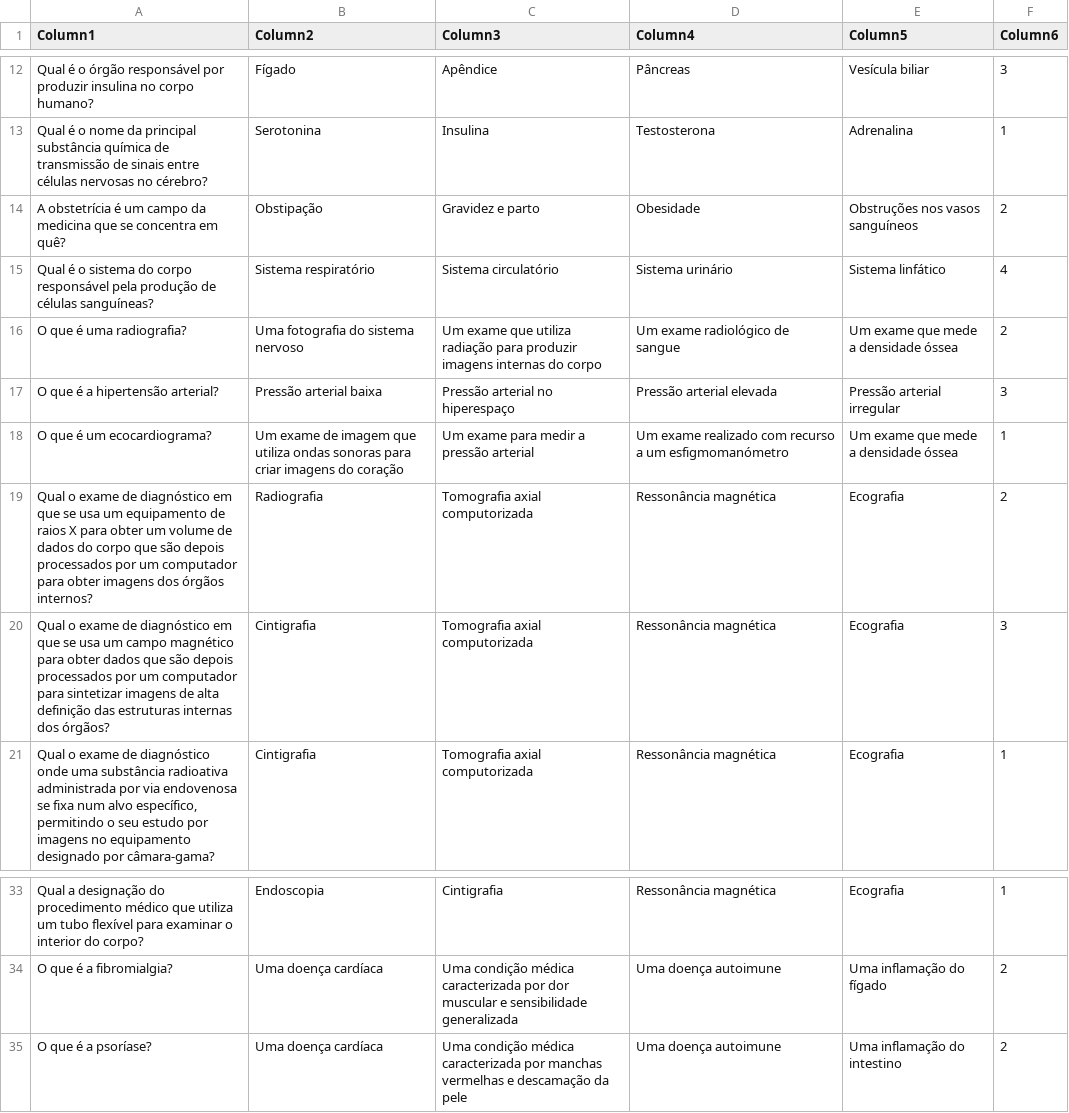
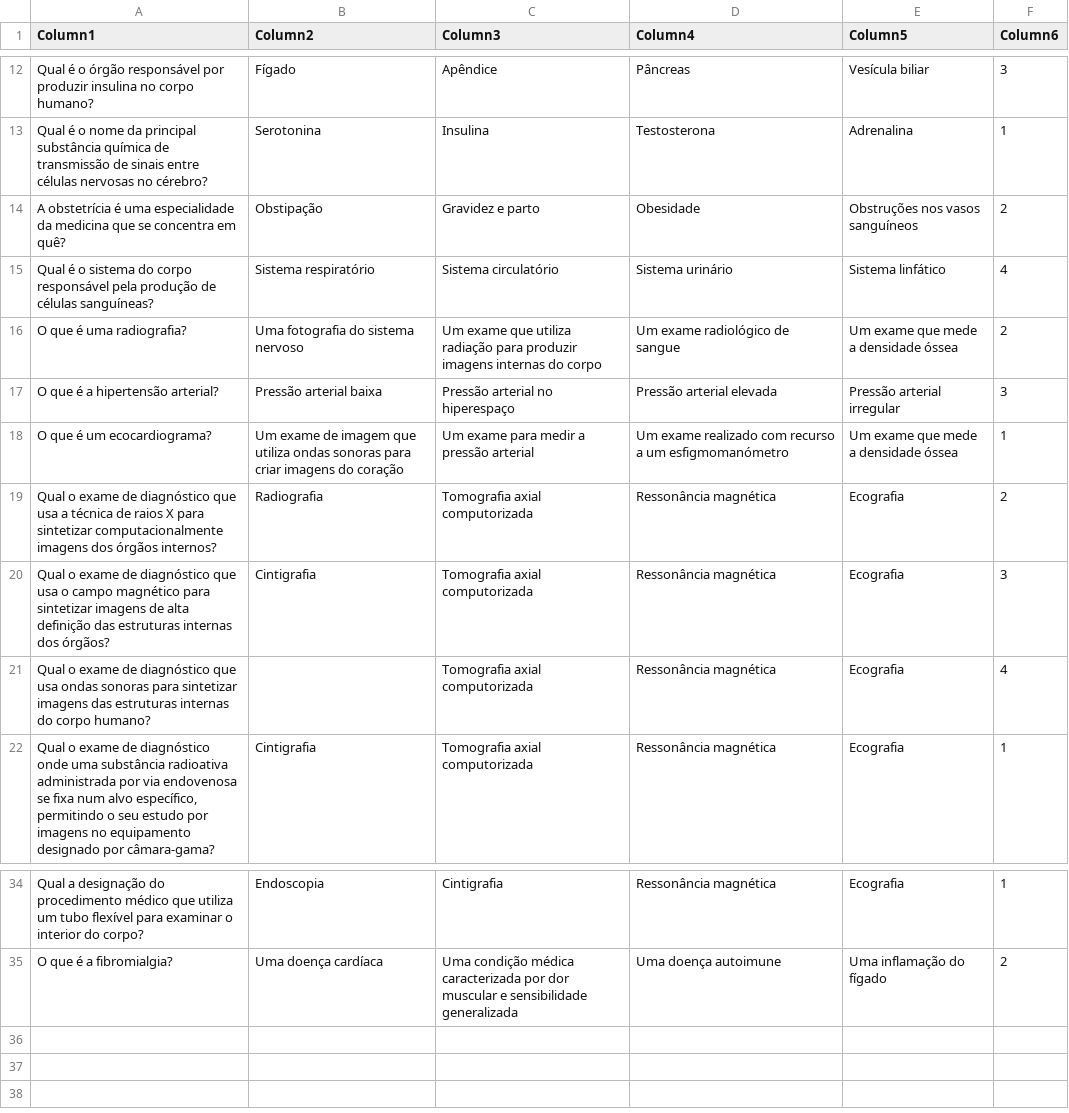
Before and after one commit to quasarresearchgroup/iscte50anos-server, a TSV file: iscte50anos/__scripts/files/NEI_quiz/CIÊNCIAS DA SAÚDE.tsv, drawn as a sheet; only a part is shown, gaps mark what is left out; removed rows and columns are numbered as before the commit, all else as after; the diff names each change by its address in the sheet, - before the commit and + after, or states it on an @@ line.

```diff
--- a/iscte50anos/__scripts/files/NEI_quiz/CIÊNCIAS DA SAÚDE.tsv
+++ b/iscte50anos/__scripts/files/NEI_quiz/CIÊNCIAS DA SAÚDE.tsv
-A14 (Column1): …obstetrícia é um campo da medicina…
+A14 (Column1): …obstetrícia é uma especialidade da medicina…
-A19 (Column1): …de diagnóstico em que se usa um equipamento de raios X para obter um volume de dados do corpo que são depois processados por um computador para obter imagens dos…
+A19 (Column1): …de diagnóstico que usa a técnica de raios X para sintetizar computacionalmente imagens dos…
-A20 (Column1): …de diagnóstico em que se usa um campo magnético para obter dados que são depois processados por um computador para sintetizar…
+A20 (Column1): …de diagnóstico que usa o campo magnético para sintetizar…
+row 21: Qual o exame de diagnóstico que usa ondas sonoras para sintetizar imagens das estruturas internas do corpo humano? |  | Tomografia axial computorizada | Ressonância magnética | Ecografia | 4
-row 35: O que é a psoríase? | Uma doença cardíaca | Uma condição médica caracterizada por manchas vermelhas e descamação da pele | Uma doença autoimune | Uma inflamação do intestino | 2
```
Also changed, not shown: iscte50anos/__scripts/files/NEI_quiz/CIÊNCIAS SOCIAIS E HUMANAS.tsv.
